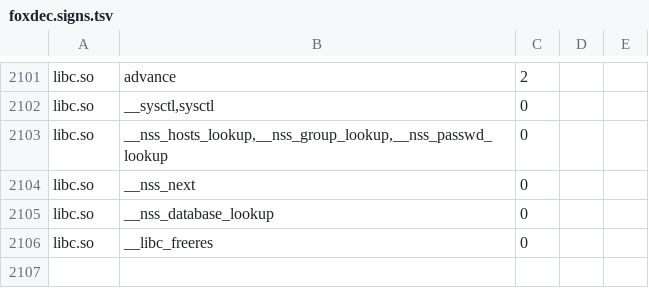
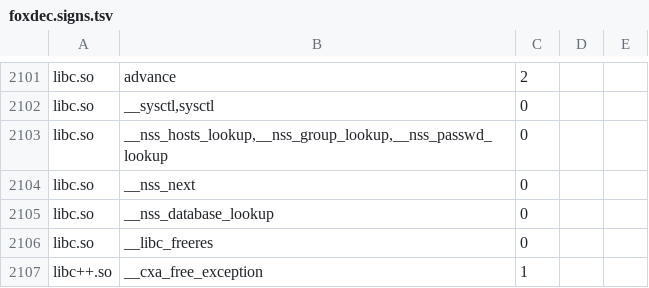
Before and after one commit to ssrg-vt/FoxDec, a TSV file: foxdec/signatures/foxdec.signs.tsv, drawn as a sheet; only a part is shown, gaps mark what is left out; the diff names each change by its address in the sheet, - before the commit and + after, or states it on an @@ line.

Commit message:
- Changing from NASM to GAS - Improved jump table resolving - Generating ECFGs for C++ - Fixed bug with relocations+offset during lifting

```diff
--- a/foxdec/signatures/foxdec.signs.tsv
+++ b/foxdec/signatures/foxdec.signs.tsv
+row 2107: libc++.so | __cxa_free_exception | 1
```
Also changed, not shown: 33 other files.
